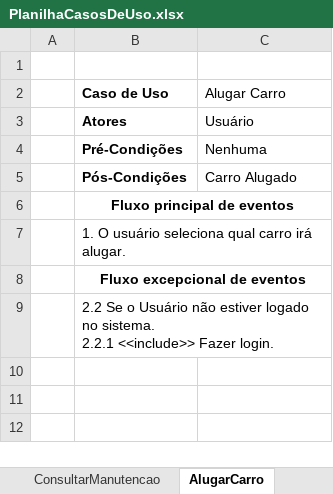
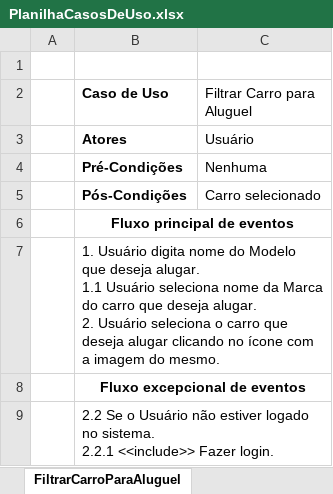
Before and after one commit to leons10/PimADS, an Excel workbook: Caso de uso/Descrição Textual Casos de uso/PlanilhaCasosDeUso.xlsx, sheet FiltrarCarroParaAluguel, drawn as a sheet; values as stored, in another font and other column widths than the file's, no borders; ↵ is a line break in a cell; the diff names each change by its address in the sheet, - before the commit and + after, or states it on an @@ line.

```diff
--- a/Caso de uso/Descrição Textual Casos de uso/PlanilhaCasosDeUso.xlsx (sheet FiltrarCarroParaAluguel)
+++ b/Caso de uso/Descrição Textual Casos de uso/PlanilhaCasosDeUso.xlsx (sheet FiltrarCarroParaAluguel)
-sheet tab: AlugarCarro
+sheet tab: FiltrarCarroParaAluguel
-C2: Alugar Carro
+C2: Filtrar Carro para Aluguel
-C5 (Filtrar Carro para Aluguel): Carro Alugado
+C5 (Filtrar Carro para Aluguel): Carro selecionado
-B7 (Caso de Uso): 1. O usuário seleciona qual carro irá alugar.
+B7 (Caso de Uso): 1. Usuário digita nome do Modelo que deseja alugar. ↵ 1.1 Usuário seleciona nome da Marca do carro que deseja alugar. ↵ 2. Usuário seleciona o carro que deseja alugar clicando no ícone com a imagem do mesmo.
```
Also changed, not shown: sheet ConsultarCarrosParaSeremDevolvi, sheet ConsultarManutencao, other sheet tabs.
